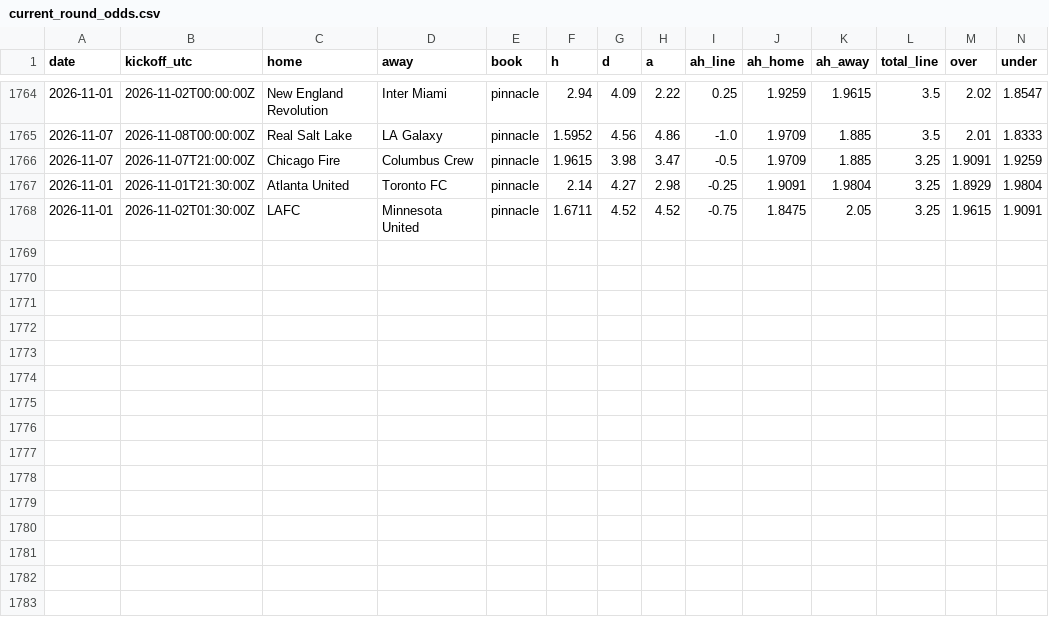
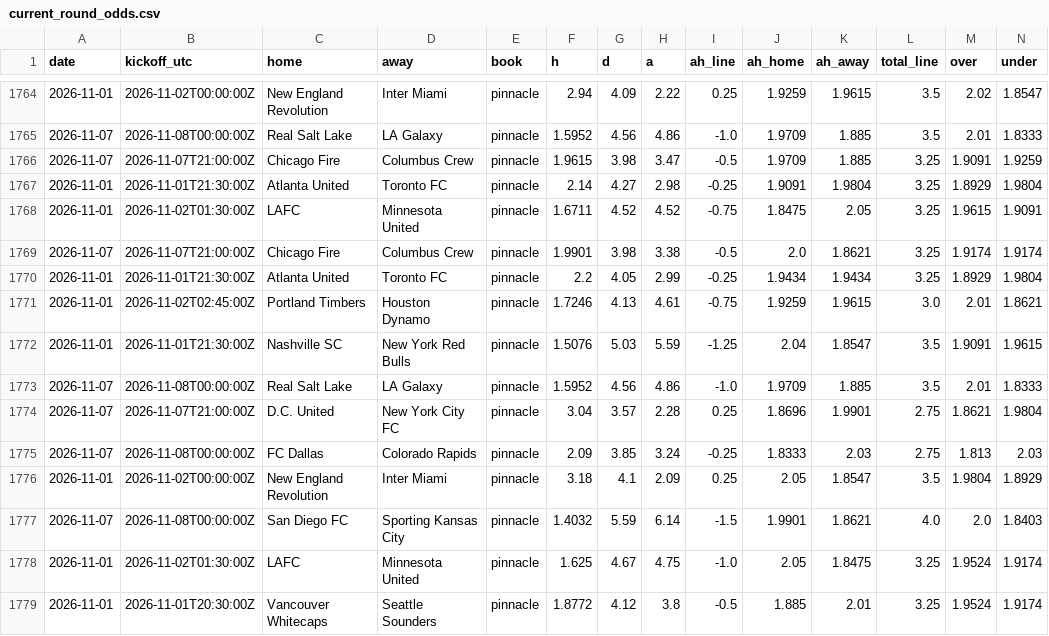
Before and after one commit to TheBallr/MLS-FUTURES, a CSV file: data/market/current_round_odds.csv, drawn as a sheet; only a part is shown, gaps mark what is left out; rows hold the shown columns only; the diff names each change by its address in the sheet, - before the commit and + after, or states it on an @@ line.

```diff
--- a/data/market/current_round_odds.csv
+++ b/data/market/current_round_odds.csv
+row 1769: 2026-11-07 | 2026-11-07T21:00:00Z | Chicago Fire | Columbus Crew | pinnacle | 1.9901 | 3.98 | 3.38 | -0.5 | 2.0 | 1.8621 | 3.25 | 1.9174 | 1.9174
+row 1770: 2026-11-01 | 2026-11-01T21:30:00Z | Atlanta United | Toronto FC | pinnacle | 2.2 | 4.05 | 2.99 | -0.25 | 1.9434 | 1.9434 | 3.25 | 1.8929 | 1.9804
+row 1771: 2026-11-01 | 2026-11-02T02:45:00Z | Portland Timbers | Houston Dynamo | pinnacle | 1.7246 | 4.13 | 4.61 | -0.75 | 1.9259 | 1.9615 | 3.0 | 2.01 | 1.8621
+row 1772: 2026-11-01 | 2026-11-01T21:30:00Z | Nashville SC | New York Red Bulls | pinnacle | 1.5076 | 5.03 | 5.59 | -1.25 | 2.04 | 1.8547 | 3.5 | 1.9091 | 1.9615
+row 1773: 2026-11-07 | 2026-11-08T00:00:00Z | Real Salt Lake | LA Galaxy | pinnacle | 1.5952 | 4.56 | 4.86 | -1.0 | 1.9709 | 1.885 | 3.5 | 2.01 | 1.8333
+row 1774: 2026-11-07 | 2026-11-07T21:00:00Z | D.C. United | New York City FC | pinnacle | 3.04 | 3.57 | 2.28 | 0.25 | 1.8696 | 1.9901 | 2.75 | 1.8621 | 1.9804
+row 1775: 2026-11-07 | 2026-11-08T00:00:00Z | FC Dallas | Colorado Rapids | pinnacle | 2.09 | 3.85 | 3.24 | -0.25 | 1.8333 | 2.03 | 2.75 | 1.813 | 2.03
+row 1776: 2026-11-01 | 2026-11-02T00:00:00Z | New England Revolution | Inter Miami | pinnacle | 3.18 | 4.1 | 2.09 | 0.25 | 2.05 | 1.8547 | 3.5 | 1.9804 | 1.8929
+row 1777: 2026-11-07 | 2026-11-08T00:00:00Z | San Diego FC | Sporting Kansas City | pinnacle | 1.4032 | 5.59 | 6.14 | -1.5 | 1.9901 | 1.8621 | 4.0 | 2.0 | 1.8403
+row 1778: 2026-11-01 | 2026-11-02T01:30:00Z | LAFC | Minnesota United | pinnacle | 1.625 | 4.67 | 4.75 | -1.0 | 2.05 | 1.8475 | 3.25 | 1.9524 | 1.9174
+row 1779: 2026-11-01 | 2026-11-01T20:30:00Z | Vancouver Whitecaps | Seattle Sounders | pinnacle | 1.8772 | 4.12 | 3.8 | -0.5 | 1.885 | 2.01 | 3.25 | 1.9524 | 1.9174
```
Also changed, not shown: data/market/closing_lines.csv, 3 other files.
